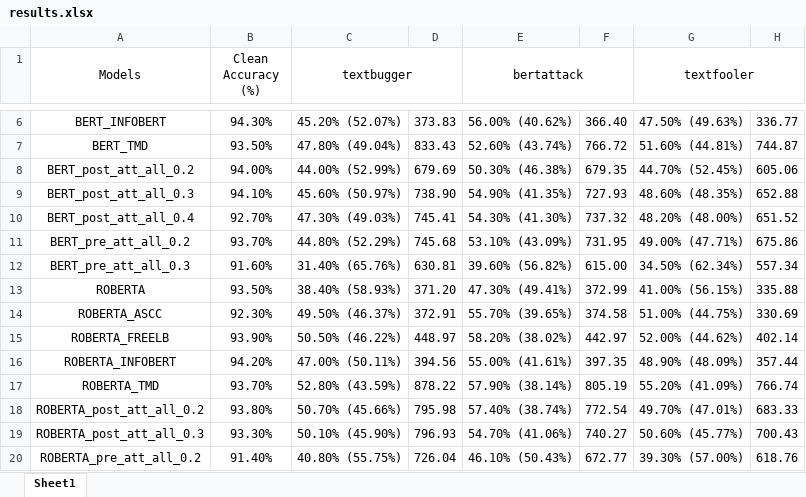
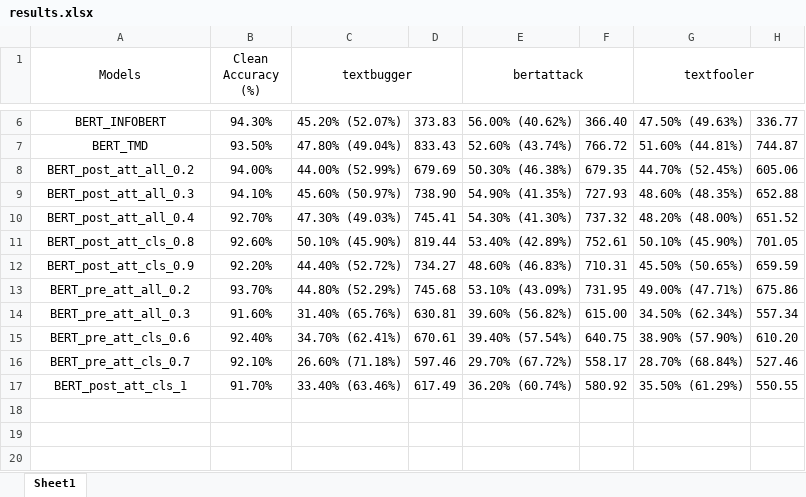
Before and after one commit to TomtheCodeBot/RobustExperiment, an Excel workbook: noise_defense_attack_result/paper_default setting/AGNEWS/results.xlsx, sheet Sheet1, drawn as a sheet; only a part is shown, gaps mark what is left out; values as stored, in another font and other column widths than the file's, no borders; removed rows and columns are numbered as before the commit, all else as after; the diff names each change by its address in the sheet, - before the commit and + after, or states it on an @@ line.

Commit message:
update results

```diff
--- a/noise_defense_attack_result/paper_default setting/AGNEWS/results.xlsx (sheet Sheet1)
+++ b/noise_defense_attack_result/paper_default setting/AGNEWS/results.xlsx (sheet Sheet1)
+row 11: BERT_post_att_cls_0.8 | 92.60% | 50.10% (45.90%) | 819.44 | 53.40% (42.89%) | 752.61 | 50.10% (45.90%) | 701.05
+row 12: BERT_post_att_cls_0.9 | 92.20% | 44.40% (52.72%) | 734.27 | 48.60% (46.83%) | 710.31 | 45.50% (50.65%) | 659.59
-row 13: ROBERTA | 93.50% | 38.40% (58.93%) | 371.20 | 47.30% (49.41%) | 372.99 | 41.00% (56.15%) | 335.88
-row 14: ROBERTA_ASCC | 92.30% | 49.50% (46.37%) | 372.91 | 55.70% (39.65%) | 374.58 | 51.00% (44.75%) | 330.69
-row 15: ROBERTA_FREELB | 93.90% | 50.50% (46.22%) | 448.97 | 58.20% (38.02%) | 442.97 | 52.00% (44.62%) | 402.14
-row 16: ROBERTA_INFOBERT | 94.20% | 47.00% (50.11%) | 394.56 | 55.00% (41.61%) | 397.35 | 48.90% (48.09%) | 357.44
-row 17: ROBERTA_TMD | 93.70% | 52.80% (43.59%) | 878.22 | 57.90% (38.14%) | 805.19 | 55.20% (41.09%) | 766.74
-row 18: ROBERTA_post_att_all_0.2 | 93.80% | 50.70% (45.66%) | 795.98 | 57.40% (38.74%) | 772.54 | 49.70% (47.01%) | 683.33
-row 19: ROBERTA_post_att_all_0.3 | 93.30% | 50.10% (45.90%) | 796.93 | 54.70% (41.06%) | 740.27 | 50.60% (45.77%) | 700.43
-row 20: ROBERTA_pre_att_all_0.2 | 91.40% | 40.80% (55.75%) | 726.04 | 46.10% (50.43%) | 672.77 | 39.30% (57.00%) | 618.76
+row 15: BERT_pre_att_cls_0.6 | 92.40% | 34.70% (62.41%) | 670.61 | 39.40% (57.54%) | 640.75 | 38.90% (57.90%) | 610.20
+row 16: BERT_pre_att_cls_0.7 | 92.10% | 26.60% (71.18%) | 597.46 | 29.70% (67.72%) | 558.17 | 28.70% (68.84%) | 527.46
+row 17: BERT_post_att_cls_1 | 91.70% | 33.40% (63.46%) | 617.49 | 36.20% (60.74%) | 580.92 | 35.50% (61.29%) | 550.55
```
Also changed, not shown: noise_defense_attack_result/paper_default setting/IMDB/results.xlsx, 13 other files.
